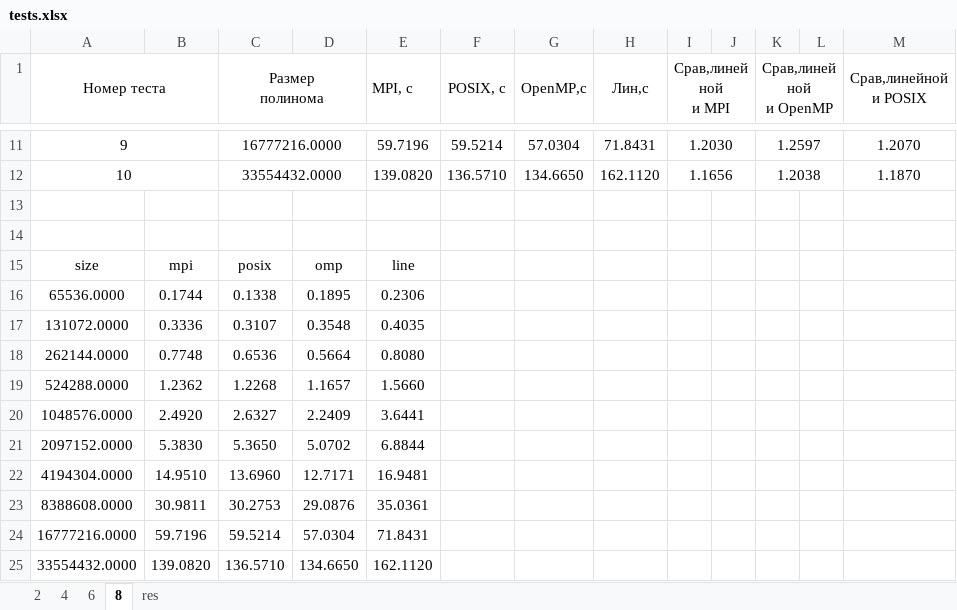
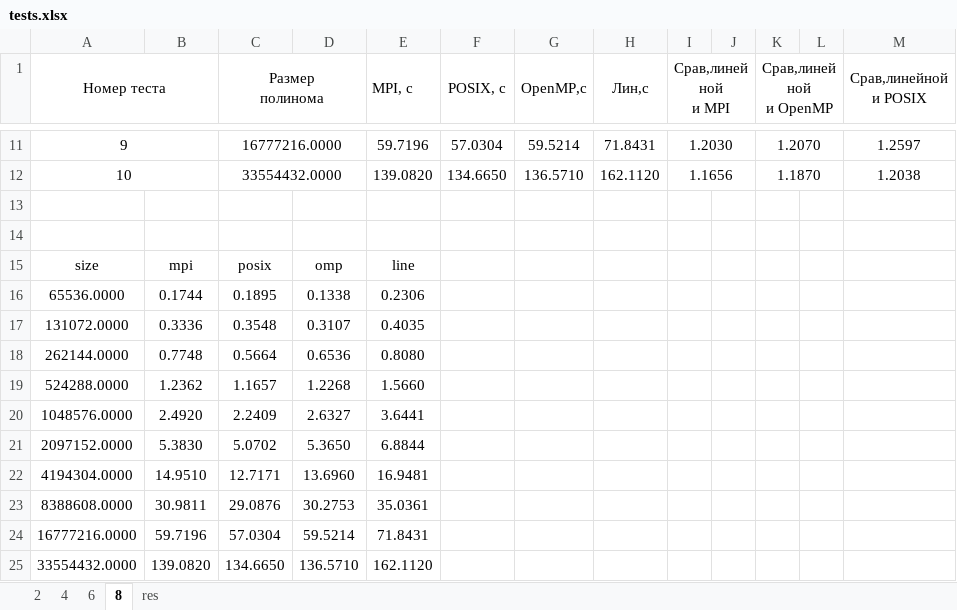
Before and after one commit to Igordeveloperr/kurs3_2, an Excel workbook: Parallel_Prog/laba3/tests.xlsx, sheet 8, drawn as a sheet; only a part is shown, gaps mark what is left out; values as stored, in another font and other column widths than the file's, no borders; charts and pictures not drawn; the diff covers the shown part only; the diff names each change by its address in the sheet, - before the commit and + after, or states it on an @@ line.

```diff
--- a/Parallel_Prog/laba3/tests.xlsx (sheet 8)
+++ b/Parallel_Prog/laba3/tests.xlsx (sheet 8)
-F11 (POSIX, c): 59.5214
+F11 (POSIX, c): 57.0304
-G11 (OpenMP,с): 57.0304
+G11 (OpenMP,с): 59.5214
-K11 (Срав,линейной и OpenMP): 1.2597
+K11 (Срав,линейной и OpenMP): 1.2070
-M11 (Срав,линейной и POSIX): 1.2070
+M11 (Срав,линейной и POSIX): 1.2597
-F12 (POSIX, c): 136.5710
+F12 (POSIX, c): 134.6650
-G12 (OpenMP,с): 134.6650
+G12 (OpenMP,с): 136.5710
-K12 (Срав,линейной и OpenMP): 1.2038
+K12 (Срав,линейной и OpenMP): 1.1870
-M12 (Срав,линейной и POSIX): 1.1870
+M12 (Срав,линейной и POSIX): 1.2038
-C16 (Размер полинома): 0.1338
+C16 (Размер полинома): 0.1895
-D16: 0.1895
+D16: 0.1338
-C17 (Размер полинома): 0.3107
+C17 (Размер полинома): 0.3548
-D17: 0.3548
+D17: 0.3107
-C18 (Размер полинома): 0.6536
+C18 (Размер полинома): 0.5664
-D18: 0.5664
+D18: 0.6536
-C19 (Размер полинома): 1.2268
+C19 (Размер полинома): 1.1657
-D19: 1.1657
+D19: 1.2268
-C20 (Размер полинома): 2.6327
+C20 (Размер полинома): 2.2409
-D20: 2.2409
+D20: 2.6327
-C21 (Размер полинома): 5.3650
+C21 (Размер полинома): 5.0702
-D21: 5.0702
+D21: 5.3650
-C22 (Размер полинома): 13.6960
+C22 (Размер полинома): 12.7171
-D22: 12.7171
+D22: 13.6960
-C23 (Размер полинома): 30.2753
+C23 (Размер полинома): 29.0876
-D23: 29.0876
+D23: 30.2753
-C24 (Размер полинома): 59.5214
+C24 (Размер полинома): 57.0304
-D24: 57.0304
+D24: 59.5214
-C25 (Размер полинома): 136.5710
+C25 (Размер полинома): 134.6650
-D25: 134.6650
+D25: 136.5710
```
Also changed, not shown: 32 edited cells elsewhere in this sheet, charts or pictures, 8 other files.
